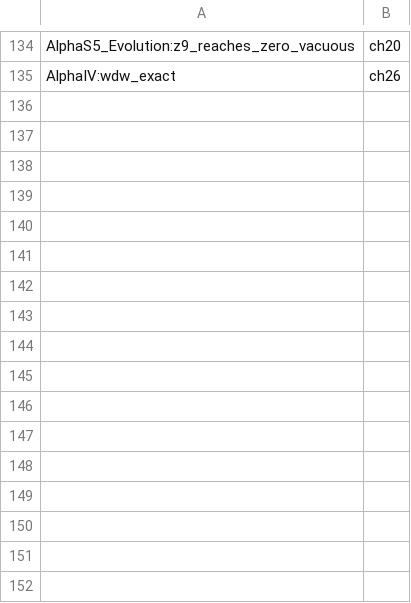
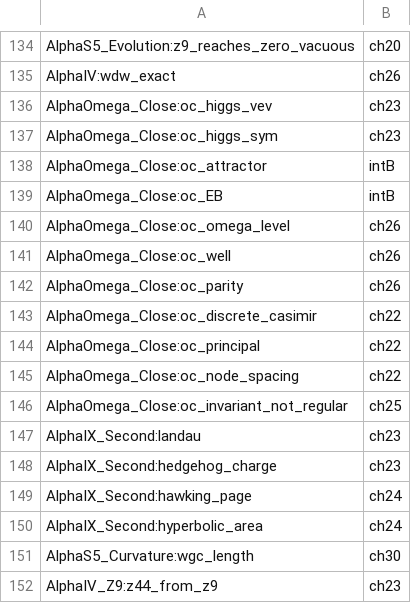
Before and after one commit to Kurokawa-rijio/Cyclic-Fueter-Theory-Lean, a TSV file: textbook/map/moves.tsv, drawn as a sheet; only a part is shown, gaps mark what is left out; the diff names each change by its address in the sheet, - before the commit and + after, or states it on an @@ line.

```diff
--- a/textbook/map/moves.tsv
+++ b/textbook/map/moves.tsv
+row 136: AlphaOmega_Close:oc_higgs_vev | ch23
+row 137: AlphaOmega_Close:oc_higgs_sym | ch23
+row 138: AlphaOmega_Close:oc_attractor | intB
+row 139: AlphaOmega_Close:oc_EB | intB
+row 140: AlphaOmega_Close:oc_omega_level | ch26
+row 141: AlphaOmega_Close:oc_well | ch26
+row 142: AlphaOmega_Close:oc_parity | ch26
+row 143: AlphaOmega_Close:oc_discrete_casimir | ch22
+row 144: AlphaOmega_Close:oc_principal | ch22
+row 145: AlphaOmega_Close:oc_node_spacing | ch22
+row 146: AlphaOmega_Close:oc_invariant_not_regular | ch25
+row 147: AlphaIX_Second:landau | ch23
+row 148: AlphaIX_Second:hedgehog_charge | ch23
+row 149: AlphaIX_Second:hawking_page | ch24
+row 150: AlphaIX_Second:hyperbolic_area | ch24
+row 151: AlphaS5_Curvature:wgc_length | ch30
+row 152: AlphaIV_Z9:z44_from_z9 | ch23
```
Also changed, not shown: 5 other files.
